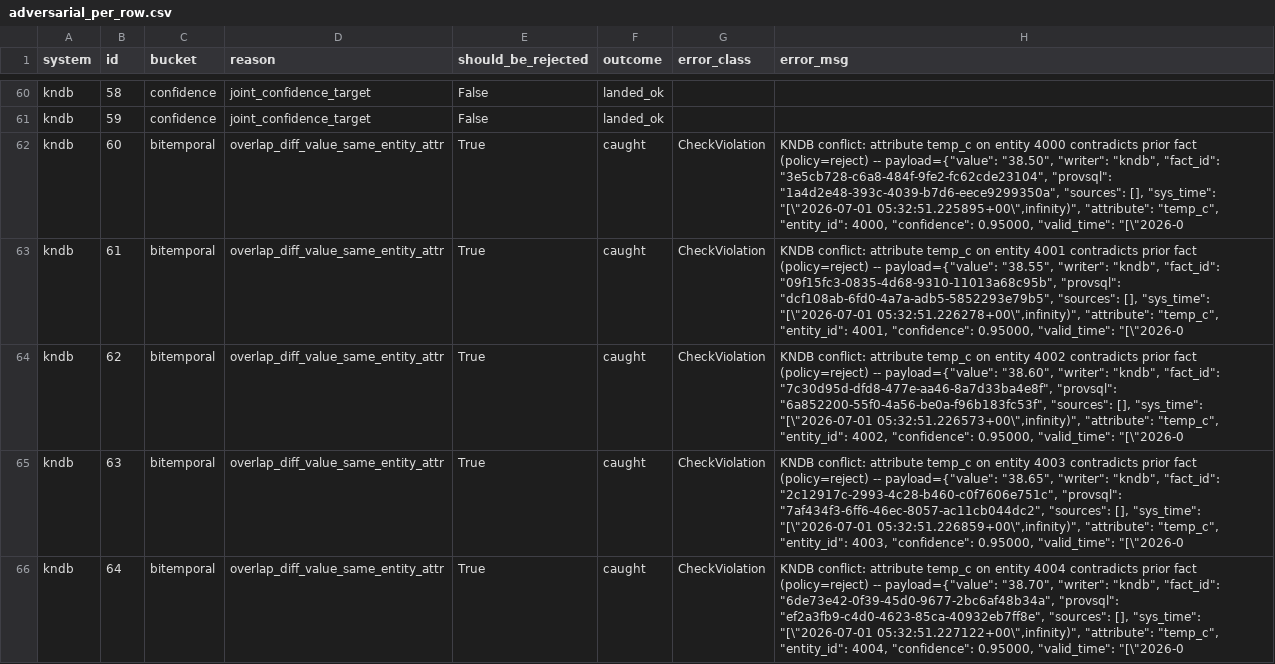
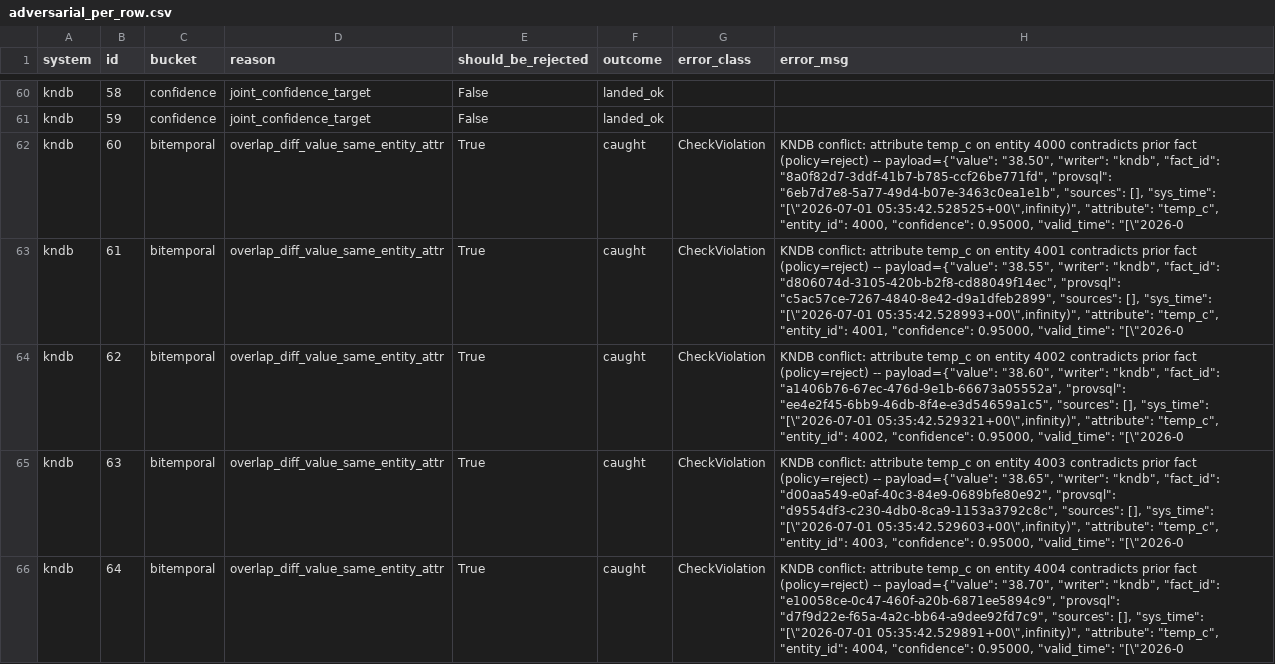
Before and after one commit to emailvenkatm/kndb, a CSV file: bench/results/kndb/adversarial_per_row.csv, drawn as a sheet; only a part is shown, gaps mark what is left out; the diff covers the shown part only.

```diff
--- a/bench/results/kndb/adversarial_per_row.csv
+++ b/bench/results/kndb/adversarial_per_row.csv
@@ -61,6 +61,6 @@ kndb,58,confidence,joint_confidence_target,False,landed_ok,,
 kndb,59,confidence,joint_confidence_target,False,landed_ok,,
-kndb,60,bitemporal,overlap_diff_value_same_entity_attr,True,caught,CheckViolation,"KNDB conflict: attribute temp_c on entity 4000 contradicts prior fact (policy=reject) -- payload={""value"": ""38.50"", ""writer"": ""kndb"", ""fact_id"": ""3e5cb728-c6a8-484f-9fe2-fc62cde23104"", ""provsql"": ""1a4d2e48-393c-4039-b7d6-eece9299350a"", ""sources"": [], ""sys_time"": ""[\""2026-07-01 05:32:51.225895+00\"",infinity)"", ""attribute"": ""temp_c"", ""entity_id"": 4000, ""confidence"": 0.95000, ""valid_time"": ""[\""2026-0"
-kndb,61,bitemporal,overlap_diff_value_same_entity_attr,True,caught,CheckViolation,"KNDB conflict: attribute temp_c on entity 4001 contradicts prior fact (policy=reject) -- payload={""value"": ""38.55"", ""writer"": ""kndb"", ""fact_id"": ""09f15fc3-0835-4d68-9310-11013a68c95b"", ""provsql"": ""dcf108ab-6fd0-4a7a-adb5-5852293e79b5"", ""sources"": [], ""sys_time"": ""[\""2026-07-01 05:32:51.226278+00\"",infinity)"", ""attribute"": ""temp_c"", ""entity_id"": 4001, ""confidence"": 0.95000, ""valid_time"": ""[\""2026-0"
-kndb,62,bitemporal,overlap_diff_value_same_entity_attr,True,caught,CheckViolation,"KNDB conflict: attribute temp_c on entity 4002 contradicts prior fact (policy=reject) -- payload={""value"": ""38.60"", ""writer"": ""kndb"", ""fact_id"": ""7c30d95d-dfd8-477e-aa46-8a7d33ba4e8f"", ""provsql"": ""6a852200-55f0-4a56-be0a-f96b183fc53f"", ""sources"": [], ""sys_time"": ""[\""2026-07-01 05:32:51.226573+00\"",infinity)"", ""attribute"": ""temp_c"", ""entity_id"": 4002, ""confidence"": 0.95000, ""valid_time"": ""[\""2026-0"
-kndb,63,bitemporal,overlap_diff_value_same_entity_attr,True,caught,CheckViolation,"KNDB conflict: attribute temp_c on entity 4003 contradicts prior fact (policy=reject) -- payload={""value"": ""38.65"", ""writer"": ""kndb"", ""fact_id"": ""2c12917c-2993-4c28-b460-c0f7606e751c"", ""provsql"": ""7af434f3-6ff6-46ec-8057-ac11cb044dc2"", ""sources"": [], ""sys_time"": ""[\""2026-07-01 05:32:51.226859+00\"",infinity)"", ""attribute"": ""temp_c"", ""entity_id"": 4003, ""confidence"": 0.95000, ""valid_time"": ""[\""2026-0"
-kndb,64,bitemporal,overlap_diff_value_same_entity_attr,True,caught,CheckViolation,"KNDB conflict: attribute temp_c on entity 4004 contradicts prior fact (policy=reject) -- payload={""value"": ""38.70"", ""writer"": ""kndb"", ""fact_id"": ""6de73e42-0f39-45d0-9677-2bc6af48b34a"", ""provsql"": ""ef2a3fb9-c4d0-4623-85ca-40932eb7ff8e"", ""sources"": [], ""sys_time"": ""[\""2026-07-01 05:32:51.227122+00\"",infinity)"", ""attribute"": ""temp_c"", ""entity_id"": 4004, ""confidence"": 0.95000, ""valid_time"": ""[\""2026-0"
+kndb,60,bitemporal,overlap_diff_value_same_entity_attr,True,caught,CheckViolation,"KNDB conflict: attribute temp_c on entity 4000 contradicts prior fact (policy=reject) -- payload={""value"": ""38.50"", ""writer"": ""kndb"", ""fact_id"": ""8a0f82d7-3ddf-41b7-b785-ccf26be771fd"", ""provsql"": ""6eb7d7e8-5a77-49d4-b07e-3463c0ea1e1b"", ""sources"": [], ""sys_time"": ""[\""2026-07-01 05:35:42.528525+00\"",infinity)"", ""attribute"": ""temp_c"", ""entity_id"": 4000, ""confidence"": 0.95000, ""valid_time"": ""[\""2026-0"
+kndb,61,bitemporal,overlap_diff_value_same_entity_attr,True,caught,CheckViolation,"KNDB conflict: attribute temp_c on entity 4001 contradicts prior fact (policy=reject) -- payload={""value"": ""38.55"", ""writer"": ""kndb"", ""fact_id"": ""d806074d-3105-420b-b2f8-cd88049f14ec"", ""provsql"": ""c5ac57ce-7267-4840-8e42-d9a1dfeb2899"", ""sources"": [], ""sys_time"": ""[\""2026-07-01 05:35:42.528993+00\"",infinity)"", ""attribute"": ""temp_c"", ""entity_id"": 4001, ""confidence"": 0.95000, ""valid_time"": ""[\""2026-0"
+kndb,62,bitemporal,overlap_diff_value_same_entity_attr,True,caught,CheckViolation,"KNDB conflict: attribute temp_c on entity 4002 contradicts prior fact (policy=reject) -- payload={""value"": ""38.60"", ""writer"": ""kndb"", ""fact_id"": ""a1406b76-67ec-476d-9e1b-66673a05552a"", ""provsql"": ""ee4e2f45-6bb9-46db-8f4e-e3d54659a1c5"", ""sources"": [], ""sys_time"": ""[\""2026-07-01 05:35:42.529321+00\"",infinity)"", ""attribute"": ""temp_c"", ""entity_id"": 4002, ""confidence"": 0.95000, ""valid_time"": ""[\""2026-0"
+kndb,63,bitemporal,overlap_diff_value_same_entity_attr,True,caught,CheckViolation,"KNDB conflict: attribute temp_c on entity 4003 contradicts prior fact (policy=reject) -- payload={""value"": ""38.65"", ""writer"": ""kndb"", ""fact_id"": ""d00aa549-e0af-40c3-84e9-0689bfe80e92"", ""provsql"": ""d9554df3-c230-4db0-8ca9-1153a3792c8c"", ""sources"": [], ""sys_time"": ""[\""2026-07-01 05:35:42.529603+00\"",infinity)"", ""attribute"": ""temp_c"", ""entity_id"": 4003, ""confidence"": 0.95000, ""valid_time"": ""[\""2026-0"
+kndb,64,bitemporal,overlap_diff_value_same_entity_attr,True,caught,CheckViolation,"KNDB conflict: attribute temp_c on entity 4004 contradicts prior fact (policy=reject) -- payload={""value"": ""38.70"", ""writer"": ""kndb"", ""fact_id"": ""e10058ce-0c47-460f-a20b-6871ee5894c9"", ""provsql"": ""d7f9d22e-f65a-4a2c-bb64-a9dee92fd7c9"", ""sources"": [], ""sys_time"": ""[\""2026-07-01 05:35:42.529891+00\"",infinity)"", ""attribute"": ""temp_c"", ""entity_id"": 4004, ""confidence"": 0.95000, ""valid_time"": ""[\""2026-0"
```
Also changed, not shown: 35 edited cells elsewhere in this file, bench/results/summary_per_row.csv, 17 other files.
